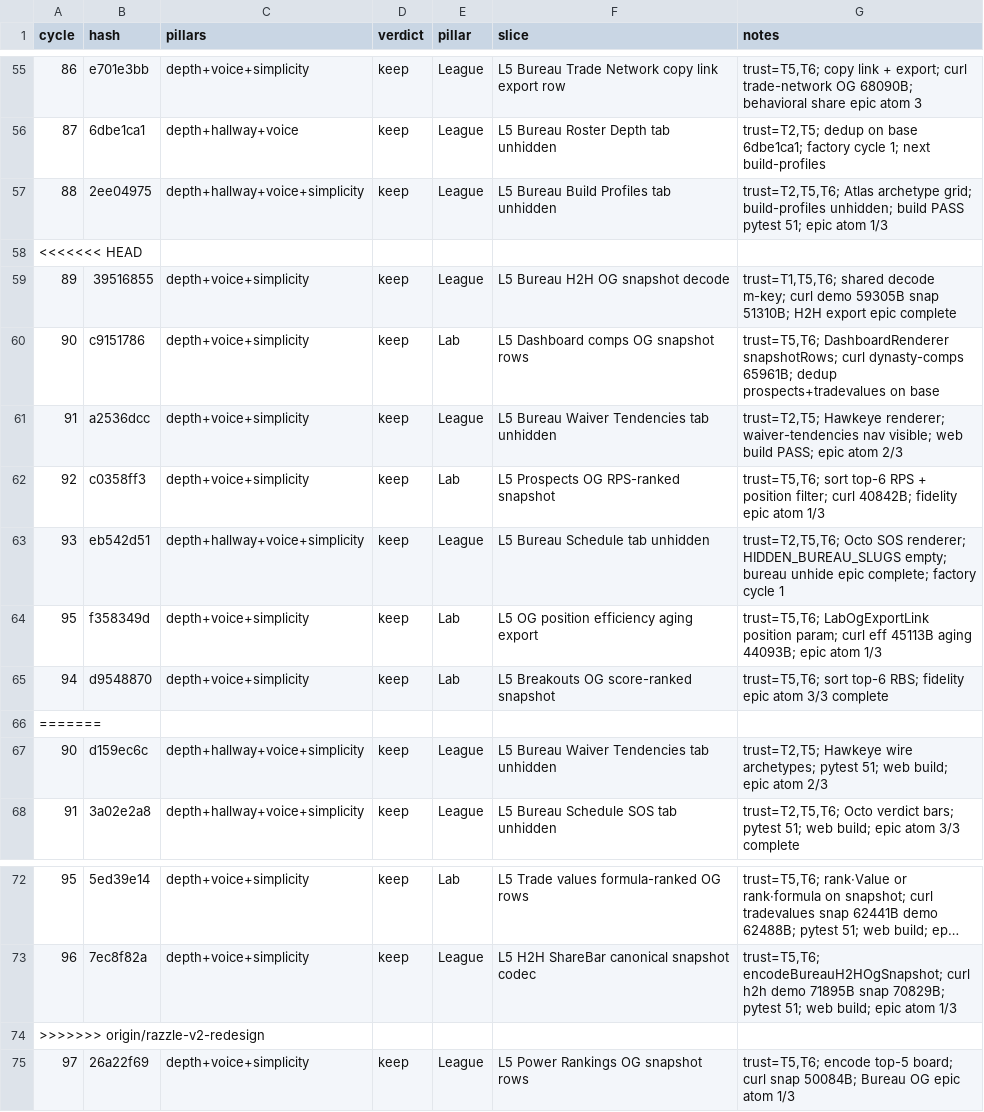
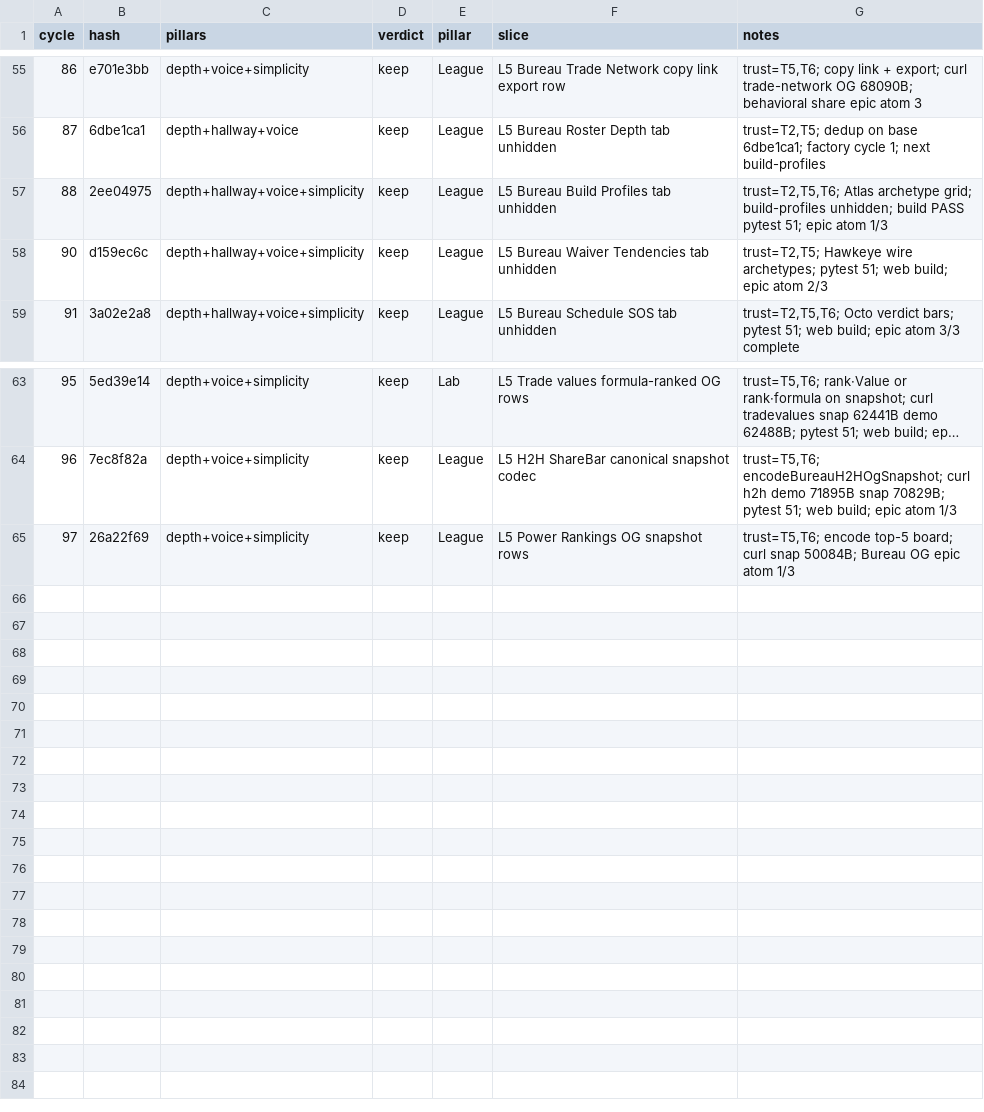
Before and after one commit to swaggerdagger987/razzle, a TSV file: docs/v2/results.tsv, drawn as a sheet; only a part is shown, gaps mark what is left out; long unchanged cells end in …; the diff names each change by its address in the sheet, - before the commit and + after, or states it on an @@ line.

```diff
--- a/docs/v2/results.tsv
+++ b/docs/v2/results.tsv
-row 58: <<<<<<< HEAD
-row 59: 89 | 39516855 | depth+voice+simplicity | keep | League | L5 Bureau H2H OG snapshot decode | trust=T1,T5,T6; shared decode m-key; curl demo 59305B snap 51310B; H2H export epic complete
-row 60: 90 | c9151786 | depth+voice+simplicity | keep | Lab | L5 Dashboard comps OG snapshot rows | trust=T5,T6; DashboardRenderer snapshotRows; curl dynasty-comps 65961B; dedup prospects+tradevalues on base
-row 61: 91 | a2536dcc | depth+voice+simplicity | keep | League | L5 Bureau Waiver Tendencies tab unhidden | trust=T2,T5; Hawkeye renderer; waiver-tendencies nav visible; web build PASS; epic atom 2/3
-row 62: 92 | c0358ff3 | depth+voice+simplicity | keep | Lab | L5 Prospects OG RPS-ranked snapshot | trust=T5,T6; sort top-6 RPS + position filter; curl 40842B; fidelity epic atom 1/3
-row 63: 93 | eb542d51 | depth+hallway+voice+simplicity | keep | League | L5 Bureau Schedule tab unhidden | trust=T2,T5,T6; Octo SOS renderer; HIDDEN_BUREAU_SLUGS empty; bureau unhide epic complete; factory cycle 1
-row 64: 95 | f358349d | depth+voice+simplicity | keep | Lab | L5 OG position efficiency aging export | trust=T5,T6; LabOgExportLink position param; curl eff 45113B aging 44093B; epic atom 1/3
-row 65: 94 | d9548870 | depth+voice+simplicity | keep | Lab | L5 Breakouts OG score-ranked snapshot | trust=T5,T6; sort top-6 RBS; fidelity epic atom 3/3 complete
-row 66: =======
-row 74: >>>>>>> origin/razzle-v2-redesign
```
Also changed, not shown: 7 other files.
